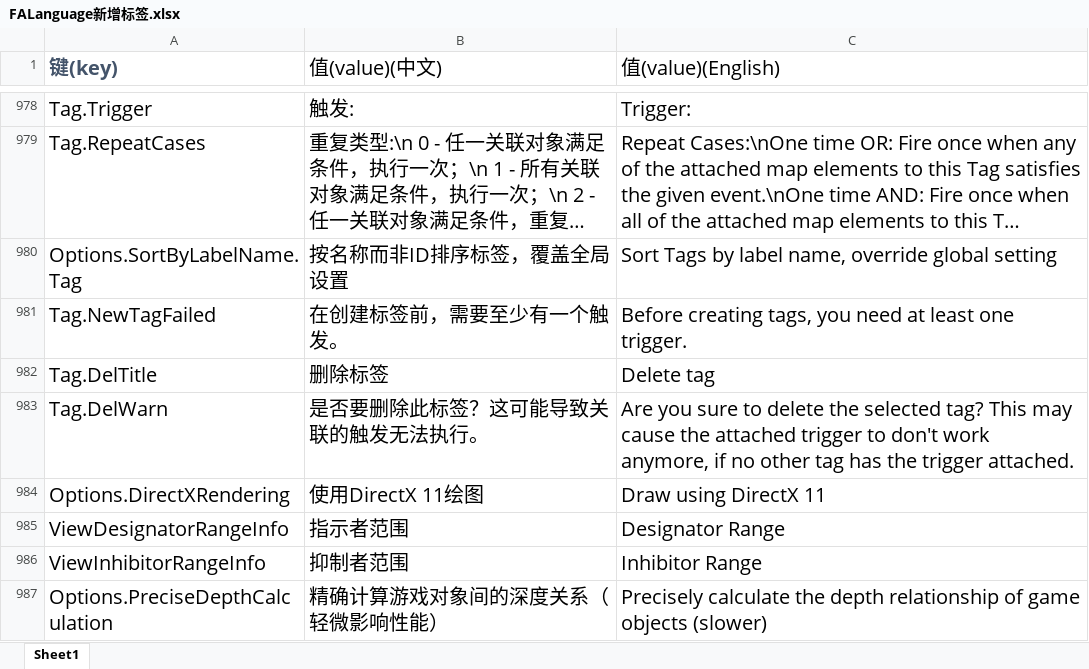
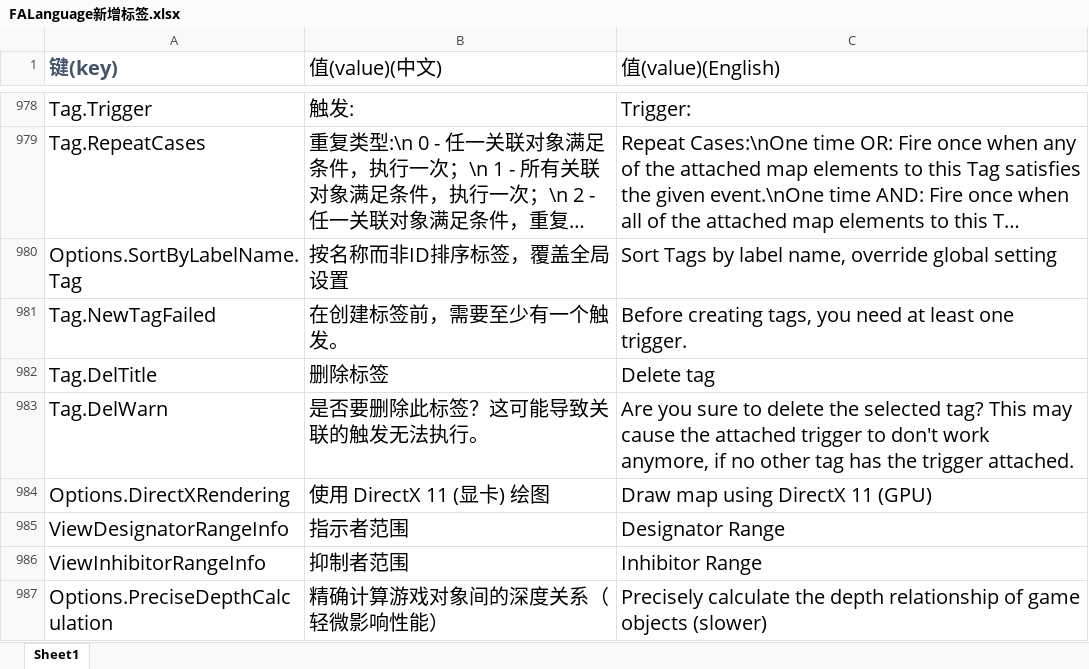
Before and after one commit to handama/FA2sp, an Excel workbook: Supplementary/文档/FALanguage新增标签.xlsx, sheet Sheet1, drawn as a sheet; only a part is shown, gaps mark what is left out; long unchanged cells end in …; values as stored, in another font and other column widths than the file's, no borders; the diff names each change by its address in the sheet, - before the commit and + after, or states it on an @@ line.

```diff
--- a/Supplementary/文档/FALanguage新增标签.xlsx (sheet Sheet1)
+++ b/Supplementary/文档/FALanguage新增标签.xlsx (sheet Sheet1)
-B984 (值(value)(中文)): 使用DirectX 11绘图
+B984 (值(value)(中文)): 使用 DirectX 11 (显卡) 绘图
-C984 (值(value)(English)): Draw using DirectX 11
+C984 (值(value)(English)): Draw map using DirectX 11 (GPU)
```
Also changed, not shown: 6 other files.
